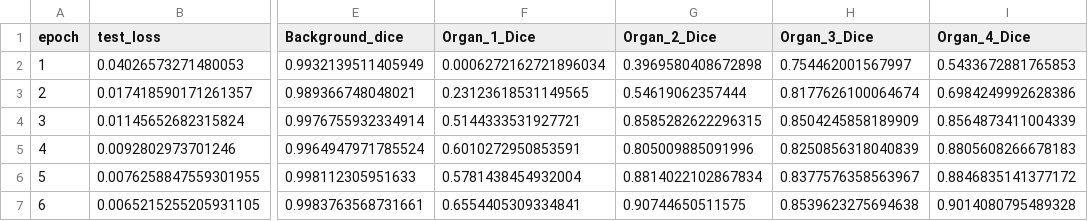
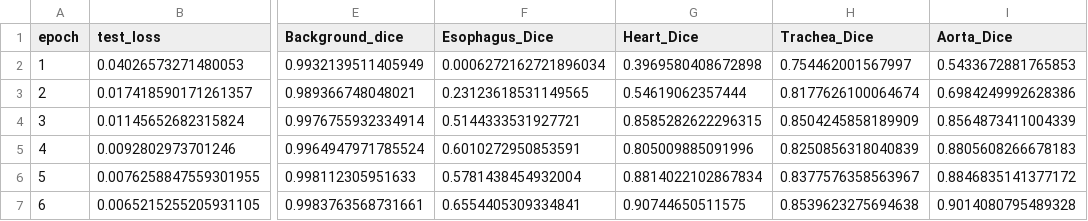
Before and after one commit to riadhassan/multiclass_organ_segmentation, a CSV file: Output/data_for_loss_function_CategoricalCrossEntropy.csv, drawn as a sheet; only a part is shown, gaps mark what is left out; the diff names each change by its address in the sheet, - before the commit and + after, or states it on an @@ line.

Commit message:
Update mask numbber to name

```diff
--- a/Output/data_for_loss_function_CategoricalCrossEntropy.csv
+++ b/Output/data_for_loss_function_CategoricalCrossEntropy.csv
-F1: Organ_1_Dice
+F1: Esophagus_Dice
-G1: Organ_2_Dice
+G1: Heart_Dice
-H1: Organ_3_Dice
+H1: Trachea_Dice
-I1: Organ_4_Dice
+I1: Aorta_Dice
```
